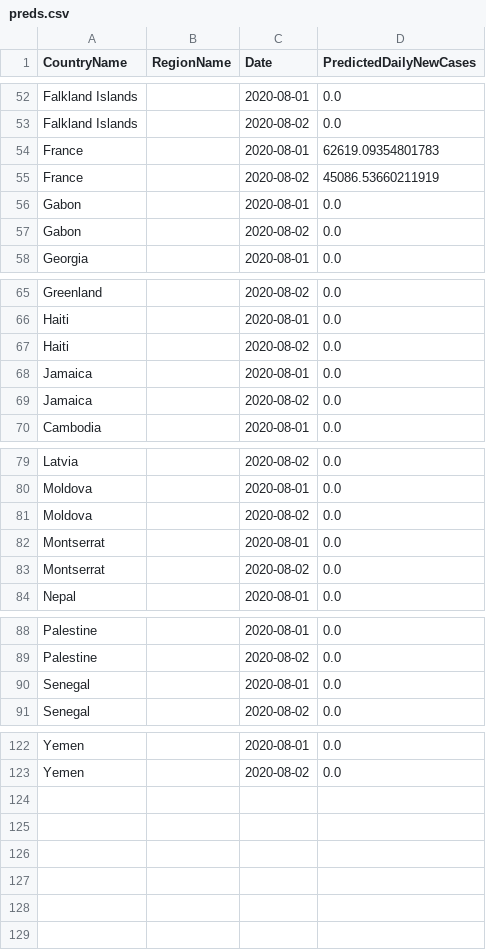
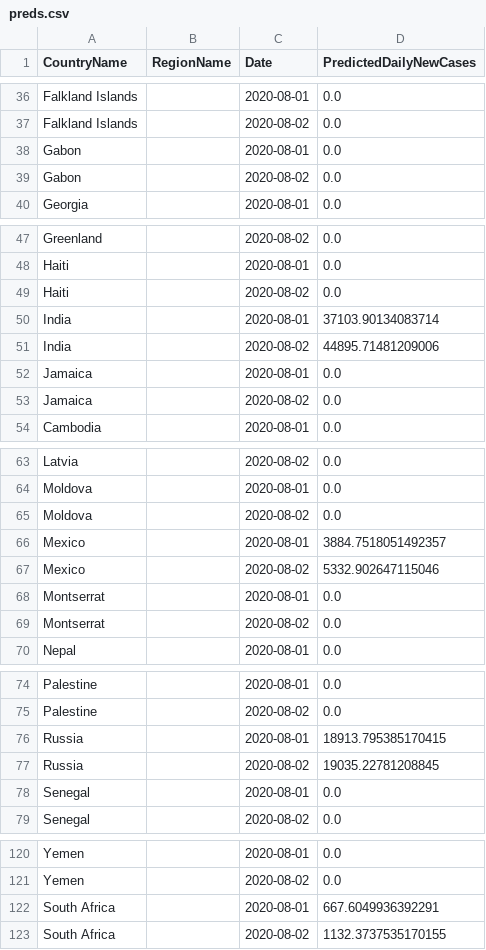
Before and after one commit to nathanhoang5/covid-xprize, a CSV file: tmp_predictions_for_prescriptions/preds.csv, drawn as a sheet; only a part is shown, gaps mark what is left out; removed rows and columns are numbered as before the commit, all else as after; the diff covers the shown part only; the diff names each change by its address in the sheet, - before the commit and + after, or states it on an @@ line.

```diff
--- a/tmp_predictions_for_prescriptions/preds.csv
+++ b/tmp_predictions_for_prescriptions/preds.csv
-row 54: France |  | 2020-08-01 | 62619.09354801783
-row 55: France |  | 2020-08-02 | 45086.53660211919
+row 50: India |  | 2020-08-01 | 37103.90134083714
+row 51: India |  | 2020-08-02 | 44895.71481209006
+row 66: Mexico |  | 2020-08-01 | 3884.7518051492357
+row 67: Mexico |  | 2020-08-02 | 5332.902647115046
+row 76: Russia |  | 2020-08-01 | 18913.795385170415
+row 77: Russia |  | 2020-08-02 | 19035.22781208845
+row 122: South Africa |  | 2020-08-01 | 667.6049936392291
+row 123: South Africa |  | 2020-08-02 | 1132.3737535170155
```
Also changed, not shown: 10 added rows, 16 removed rows and 2 edited cells elsewhere in this file, 1 other file.
